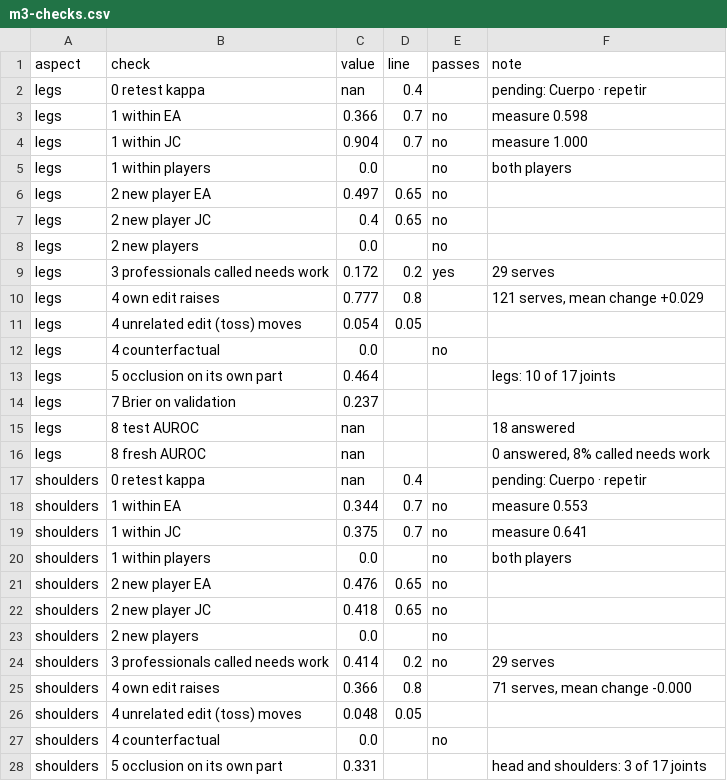
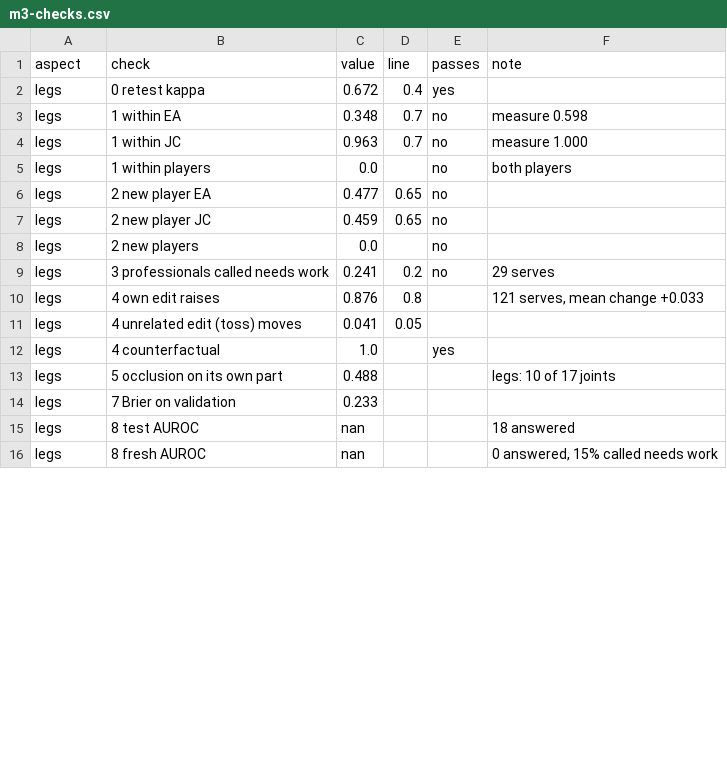
Before and after one commit to erneram/tennis-ai, a CSV file: experiments/serve/m3-checks.csv, drawn as a sheet; only a part is shown; the diff covers the shown part only.

```diff
--- a/experiments/serve/m3-checks.csv
+++ b/experiments/serve/m3-checks.csv
@@ -1,28 +1,16 @@
 aspect,check,value,line,passes,note
-legs,0 retest kappa,nan,0.4,,pending: Cuerpo · repetir
-legs,1 within EA,0.366,0.7,no,measure 0.598
-legs,1 within JC,0.904,0.7,no,measure 1.000
+legs,0 retest kappa,0.672,0.4,yes,
+legs,1 within EA,0.348,0.7,no,measure 0.598
+legs,1 within JC,0.963,0.7,no,measure 1.000
 legs,1 within players,0.0,,no,both players
-legs,2 new player EA,0.497,0.65,no,
-legs,2 new player JC,0.4,0.65,no,
+legs,2 new player EA,0.477,0.65,no,
+legs,2 new player JC,0.459,0.65,no,
 legs,2 new players,0.0,,no,
-legs,3 professionals called needs work,0.172,0.2,yes,29 serves
-legs,4 own edit raises,0.777,0.8,,"121 serves, mean change +0.029"
-legs,4 unrelated edit (toss) moves,0.054,0.05,,
-legs,4 counterfactual,0.0,,no,
-legs,5 occlusion on its own part,0.464,,,legs: 10 of 17 joints
-legs,7 Brier on validation,0.237,,,
+legs,3 professionals called needs work,0.241,0.2,no,29 serves
+legs,4 own edit raises,0.876,0.8,,"121 serves, mean change +0.033"
+legs,4 unrelated edit (toss) moves,0.041,0.05,,
+legs,4 counterfactual,1.0,,yes,
+legs,5 occlusion on its own part,0.488,,,legs: 10 of 17 joints
+legs,7 Brier on validation,0.233,,,
 legs,8 test AUROC,nan,,,18 answered
-legs,8 fresh AUROC,nan,,,"0 answered, 8% called needs work"
-shoulders,0 retest kappa,nan,0.4,,pending: Cuerpo · repetir
-shoulders,1 within EA,0.344,0.7,no,measure 0.553
-shoulders,1 within JC,0.375,0.7,no,measure 0.641
-shoulders,1 within players,0.0,,no,both players
-shoulders,2 new player EA,0.476,0.65,no,
-shoulders,2 new player JC,0.418,0.65,no,
-shoulders,2 new players,0.0,,no,
-shoulders,3 professionals called needs work,0.414,0.2,no,29 serves
-shoulders,4 own edit raises,0.366,0.8,,"71 serves, mean change -0.000"
-shoulders,4 unrelated edit (toss) moves,0.048,0.05,,
-shoulders,4 counterfactual,0.0,,no,
-shoulders,5 occlusion on its own part,0.331,,,head and shoulders: 3 of 17 joints
+legs,8 fresh AUROC,nan,,,"0 answered, 15% called needs work"
```
Also changed, not shown: 6 removed rows and 58 edited cells elsewhere in this file, experiments/serve/body.csv, experiments/serve/m3-curves.csv, 13 other files.
